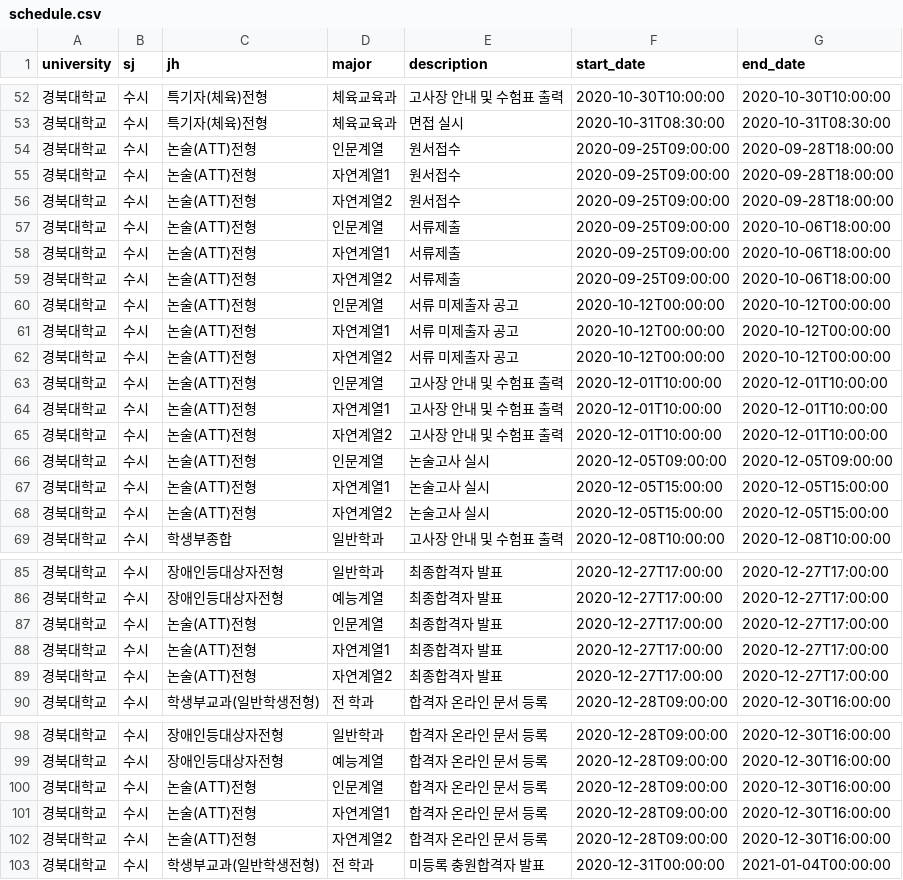
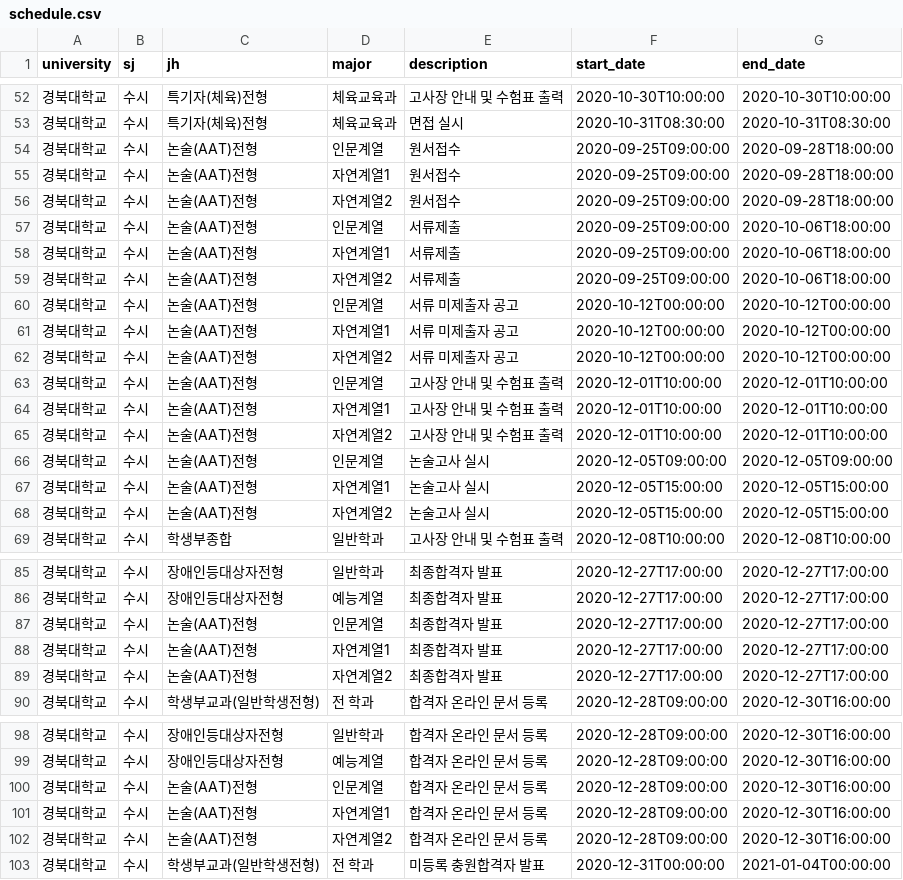
Before and after one commit to podobong/input, a CSV file: csv/경북대학교/schedule.csv, drawn as a sheet; only a part is shown, gaps mark what is left out; the diff covers the shown part only.

```diff
--- a/csv/경북대학교/schedule.csv
+++ b/csv/경북대학교/schedule.csv
@@ -53,17 +53,17 @@ university,sj,jh,major,description,start_date,end_date
 경북대학교,수시,특기자(체육)전형,체육교육과,면접 실시,2020-10-31T08:30:00,2020-10-31T08:30:00
-경북대학교,수시,논술(ATT)전형,인문계열,원서접수,2020-09-25T09:00:00,2020-09-28T18:00:00
-경북대학교,수시,논술(ATT)전형,자연계열1,원서접수,2020-09-25T09:00:00,2020-09-28T18:00:00
-경북대학교,수시,논술(ATT)전형,자연계열2,원서접수,2020-09-25T09:00:00,2020-09-28T18:00:00
-경북대학교,수시,논술(ATT)전형,인문계열,서류제출,2020-09-25T09:00:00,2020-10-06T18:00:00
-경북대학교,수시,논술(ATT)전형,자연계열1,서류제출,2020-09-25T09:00:00,2020-10-06T18:00:00
-경북대학교,수시,논술(ATT)전형,자연계열2,서류제출,2020-09-25T09:00:00,2020-10-06T18:00:00
-경북대학교,수시,논술(ATT)전형,인문계열,서류 미제출자 공고,2020-10-12T00:00:00,2020-10-12T00:00:00
-경북대학교,수시,논술(ATT)전형,자연계열1,서류 미제출자 공고,2020-10-12T00:00:00,2020-10-12T00:00:00
-경북대학교,수시,논술(ATT)전형,자연계열2,서류 미제출자 공고,2020-10-12T00:00:00,2020-10-12T00:00:00
-경북대학교,수시,논술(ATT)전형,인문계열,고사장 안내 및 수험표 출력,2020-12-01T10:00:00,2020-12-01T10:00:00
-경북대학교,수시,논술(ATT)전형,자연계열1,고사장 안내 및 수험표 출력,2020-12-01T10:00:00,2020-12-01T10:00:00
-경북대학교,수시,논술(ATT)전형,자연계열2,고사장 안내 및 수험표 출력,2020-12-01T10:00:00,2020-12-01T10:00:00
-경북대학교,수시,논술(ATT)전형,인문계열,논술고사 실시,2020-12-05T09:00:00,2020-12-05T09:00:00
-경북대학교,수시,논술(ATT)전형,자연계열1,논술고사 실시,2020-12-05T15:00:00,2020-12-05T15:00:00
-경북대학교,수시,논술(ATT)전형,자연계열2,논술고사 실시,2020-12-05T15:00:00,2020-12-05T15:00:00
+경북대학교,수시,논술(AAT)전형,인문계열,원서접수,2020-09-25T09:00:00,2020-09-28T18:00:00
+경북대학교,수시,논술(AAT)전형,자연계열1,원서접수,2020-09-25T09:00:00,2020-09-28T18:00:00
+경북대학교,수시,논술(AAT)전형,자연계열2,원서접수,2020-09-25T09:00:00,2020-09-28T18:00:00
+경북대학교,수시,논술(AAT)전형,인문계열,서류제출,2020-09-25T09:00:00,2020-10-06T18:00:00
+경북대학교,수시,논술(AAT)전형,자연계열1,서류제출,2020-09-25T09:00:00,2020-10-06T18:00:00
+경북대학교,수시,논술(AAT)전형,자연계열2,서류제출,2020-09-25T09:00:00,2020-10-06T18:00:00
+경북대학교,수시,논술(AAT)전형,인문계열,서류 미제출자 공고,2020-10-12T00:00:00,2020-10-12T00:00:00
+경북대학교,수시,논술(AAT)전형,자연계열1,서류 미제출자 공고,2020-10-12T00:00:00,2020-10-12T00:00:00
+경북대학교,수시,논술(AAT)전형,자연계열2,서류 미제출자 공고,2020-10-12T00:00:00,2020-10-12T00:00:00
+경북대학교,수시,논술(AAT)전형,인문계열,고사장 안내 및 수험표 출력,2020-12-01T10:00:00,2020-12-01T10:00:00
+경북대학교,수시,논술(AAT)전형,자연계열1,고사장 안내 및 수험표 출력,2020-12-01T10:00:00,2020-12-01T10:00:00
+경북대학교,수시,논술(AAT)전형,자연계열2,고사장 안내 및 수험표 출력,2020-12-01T10:00:00,2020-12-01T10:00:00
+경북대학교,수시,논술(AAT)전형,인문계열,논술고사 실시,2020-12-05T09:00:00,2020-12-05T09:00:00
+경북대학교,수시,논술(AAT)전형,자연계열1,논술고사 실시,2020-12-05T15:00:00,2020-12-05T15:00:00
+경북대학교,수시,논술(AAT)전형,자연계열2,논술고사 실시,2020-12-05T15:00:00,2020-12-05T15:00:00
 경북대학교,수시,학생부종합,일반학과,고사장 안내 및 수험표 출력,2020-12-08T10:00:00,2020-12-08T10:00:00
@@ -86,5 +86,5 @@ university,sj,jh,major,description,start_date,end_date
 경북대학교,수시,장애인등대상자전형,예능계열,최종합격자 발표,2020-12-27T17:00:00,2020-12-27T17:00:00
-경북대학교,수시,논술(ATT)전형,인문계열,최종합격자 발표,2020-12-27T17:00:00,2020-12-27T17:00:00
-경북대학교,수시,논술(ATT)전형,자연계열1,최종합격자 발표,2020-12-27T17:00:00,2020-12-27T17:00:00
-경북대학교,수시,논술(ATT)전형,자연계열2,최종합격자 발표,2020-12-27T17:00:00,2020-12-27T17:00:00
+경북대학교,수시,논술(AAT)전형,인문계열,최종합격자 발표,2020-12-27T17:00:00,2020-12-27T17:00:00
+경북대학교,수시,논술(AAT)전형,자연계열1,최종합격자 발표,2020-12-27T17:00:00,2020-12-27T17:00:00
+경북대학교,수시,논술(AAT)전형,자연계열2,최종합격자 발표,2020-12-27T17:00:00,2020-12-27T17:00:00
 경북대학교,수시,학생부교과(일반학생전형),전 학과,합격자 온라인 문서 등록,2020-12-28T09:00:00,2020-12-30T16:00:00
@@ -99,5 +99,5 @@ university,sj,jh,major,description,start_date,end_date
 경북대학교,수시,장애인등대상자전형,예능계열,합격자 온라인 문서 등록,2020-12-28T09:00:00,2020-12-30T16:00:00
-경북대학교,수시,논술(ATT)전형,인문계열,합격자 온라인 문서 등록,2020-12-28T09:00:00,2020-12-30T16:00:00
-경북대학교,수시,논술(ATT)전형,자연계열1,합격자 온라인 문서 등록,2020-12-28T09:00:00,2020-12-30T16:00:00
-경북대학교,수시,논술(ATT)전형,자연계열2,합격자 온라인 문서 등록,2020-12-28T09:00:00,2020-12-30T16:00:00
+경북대학교,수시,논술(AAT)전형,인문계열,합격자 온라인 문서 등록,2020-12-28T09:00:00,2020-12-30T16:00:00
+경북대학교,수시,논술(AAT)전형,자연계열1,합격자 온라인 문서 등록,2020-12-28T09:00:00,2020-12-30T16:00:00
+경북대학교,수시,논술(AAT)전형,자연계열2,합격자 온라인 문서 등록,2020-12-28T09:00:00,2020-12-30T16:00:00
 경북대학교,수시,학생부교과(일반학생전형),전 학과,미등록 충원합격자 발표,2020-12-31T00:00:00,2021-01-04T00:00:00
```
Also changed, not shown: 9 edited cells elsewhere in this file, csv/공군사관학교/schedule.csv, csv/서울시립대학교/schedule.csv, 3 other files.
